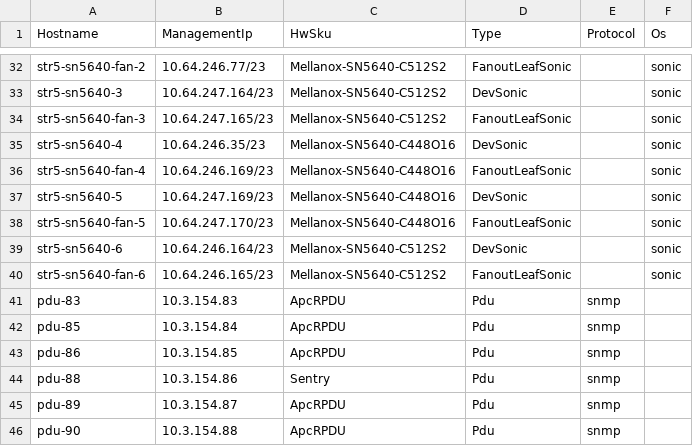
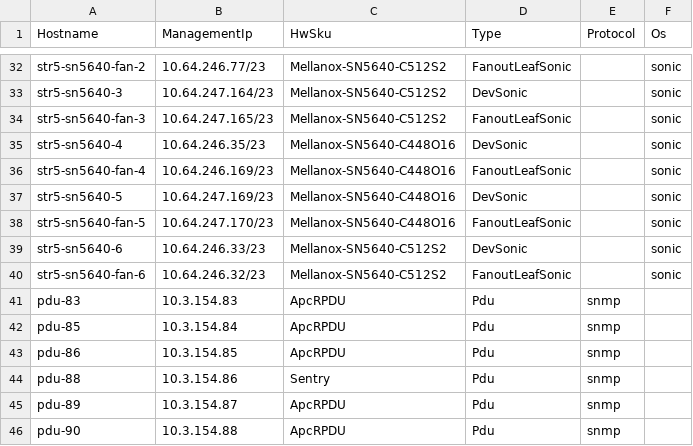
Before and after one commit to sakshamkhurana21/sonic-mgmt, a CSV file: ansible/files/sonic_str5_devices.csv, drawn as a sheet; only a part is shown, gaps mark what is left out.

```diff
--- a/ansible/files/sonic_str5_devices.csv
+++ b/ansible/files/sonic_str5_devices.csv
@@ -38,4 +38,4 @@ str5-sn5640-5,10.64.247.169/23,Mellanox-SN5640-C448O16,DevSonic,,sonic
 str5-sn5640-fan-5,10.64.247.170/23,Mellanox-SN5640-C448O16,FanoutLeafSonic,,sonic
-str5-sn5640-6,10.64.246.164/23,Mellanox-SN5640-C512S2,DevSonic,,sonic
-str5-sn5640-fan-6,10.64.246.165/23,Mellanox-SN5640-C512S2,FanoutLeafSonic,,sonic
+str5-sn5640-6,10.64.246.33/23,Mellanox-SN5640-C512S2,DevSonic,,sonic
+str5-sn5640-fan-6,10.64.246.32/23,Mellanox-SN5640-C512S2,FanoutLeafSonic,,sonic
 pdu-83,10.3.154.83,ApcRPDU,Pdu,snmp,
```
Also changed, not shown: ansible/files/sonic_str5_console_links.csv, 6 other files.
